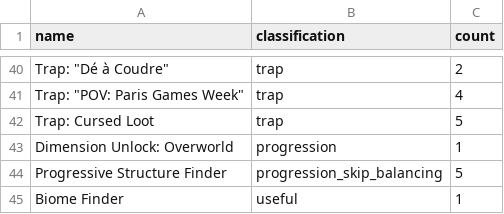
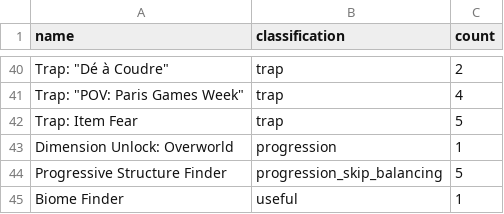
Before and after one commit to KuroLynx/AEMinecraft, a CSV file: minecraft/data/items.csv, drawn as a sheet; only a part is shown, gaps mark what is left out; the diff names each change by its address in the sheet, - before the commit and + after, or states it on an @@ line.

```diff
--- a/minecraft/data/items.csv
+++ b/minecraft/data/items.csv
-A42 (name): Trap: Cursed Loot
+A42 (name): Trap: Item Fear
```
Also changed, not shown: 19 other files.
